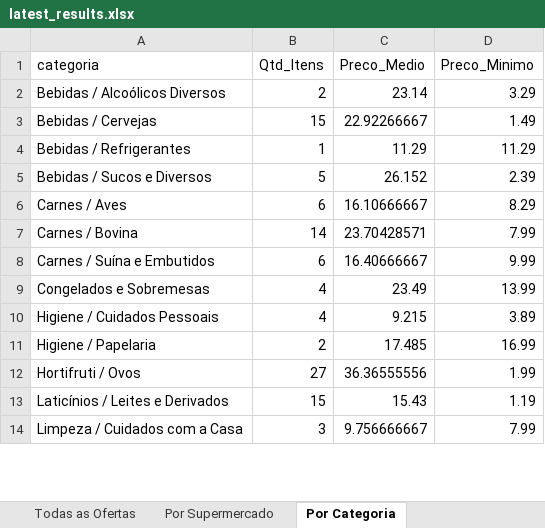
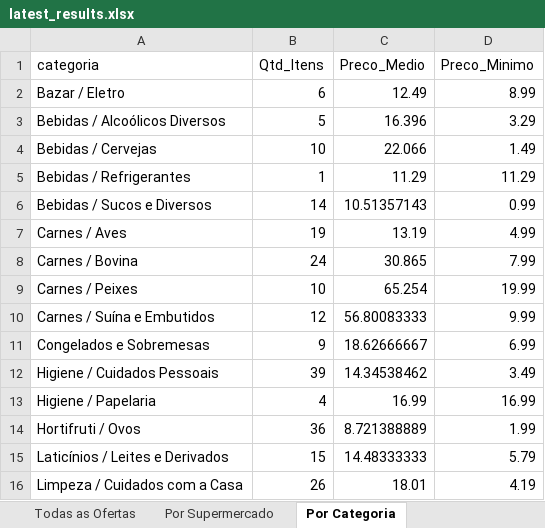
Before and after one commit to AVerz26/Weekly-Flyers-Scraper, an Excel workbook: docs/data/latest_results.xlsx, sheet Por Categoria, drawn as a sheet; only a part is shown; values as stored, in another font and other column widths than the file's, no cell formats; addresses are those after the commit; the diff covers the shown part only; the diff names each change by its address in the sheet, - before the commit and + after, or states it on an @@ line.

```diff
--- a/docs/data/latest_results.xlsx (sheet Por Categoria)
+++ b/docs/data/latest_results.xlsx (sheet Por Categoria)
+row 2: Bazar / Eletro | 6 | 12.49 | 8.99
-B3 (Qtd_Itens): 2
+B3 (Qtd_Itens): 5
-C3 (Preco_Medio): 23.14
+C3 (Preco_Medio): 16.396
-B4 (Qtd_Itens): 15
+B4 (Qtd_Itens): 10
-C4 (Preco_Medio): 22.92266667
+C4 (Preco_Medio): 22.066
-B6 (Qtd_Itens): 5
+B6 (Qtd_Itens): 14
-C6 (Preco_Medio): 26.152
+C6 (Preco_Medio): 10.51357143
-D6 (Preco_Minimo): 2.39
+D6 (Preco_Minimo): 0.99
-B7 (Qtd_Itens): 6
+B7 (Qtd_Itens): 19
-C7 (Preco_Medio): 16.10666667
+C7 (Preco_Medio): 13.19
-D7 (Preco_Minimo): 8.29
+D7 (Preco_Minimo): 4.99
-B8 (Qtd_Itens): 14
+B8 (Qtd_Itens): 24
-C8 (Preco_Medio): 23.70428571
+C8 (Preco_Medio): 30.865
+row 9: Carnes / Peixes | 10 | 65.254 | 19.99
-B10 (Qtd_Itens): 6
+B10 (Qtd_Itens): 12
-C10 (Preco_Medio): 16.40666667
+C10 (Preco_Medio): 56.80083333
-B11 (Qtd_Itens): 4
+B11 (Qtd_Itens): 9
-C11 (Preco_Medio): 23.49
+C11 (Preco_Medio): 18.62666667
-D11 (Preco_Minimo): 13.99
+D11 (Preco_Minimo): 6.99
-B12 (Qtd_Itens): 4
+B12 (Qtd_Itens): 39
-C12 (Preco_Medio): 9.215
+C12 (Preco_Medio): 14.34538462
-D12 (Preco_Minimo): 3.89
+D12 (Preco_Minimo): 3.49
-B13 (Qtd_Itens): 2
+B13 (Qtd_Itens): 4
-C13 (Preco_Medio): 17.485
+C13 (Preco_Medio): 16.99
-B14 (Qtd_Itens): 27
+B14 (Qtd_Itens): 36
-C14 (Preco_Medio): 36.36555556
+C14 (Preco_Medio): 8.721388889
-C15 (Preco_Medio): 15.43
+C15 (Preco_Medio): 14.48333333
-D15 (Preco_Minimo): 1.19
+D15 (Preco_Minimo): 5.79
-B16 (Qtd_Itens): 3
+B16 (Qtd_Itens): 26
-C16 (Preco_Medio): 9.756666667
+C16 (Preco_Medio): 18.01
-D16 (Preco_Minimo): 7.99
+D16 (Preco_Minimo): 4.19
```
Also changed, not shown: 1 removed row and 28 edited cells elsewhere in this sheet, sheet Todas as Ofertas, sheet Por Supermercado, cell formats, output/latest_results.xlsx, 5 other files.
